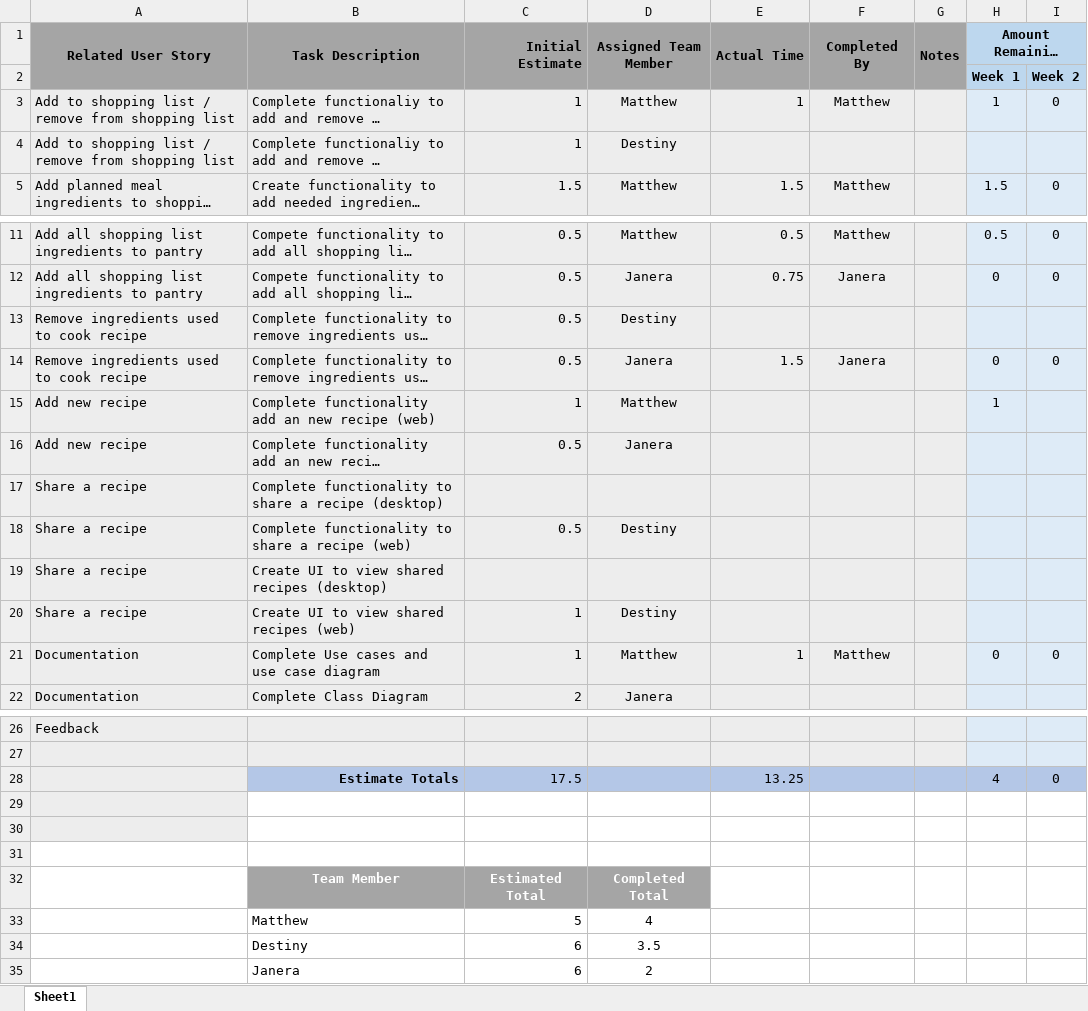
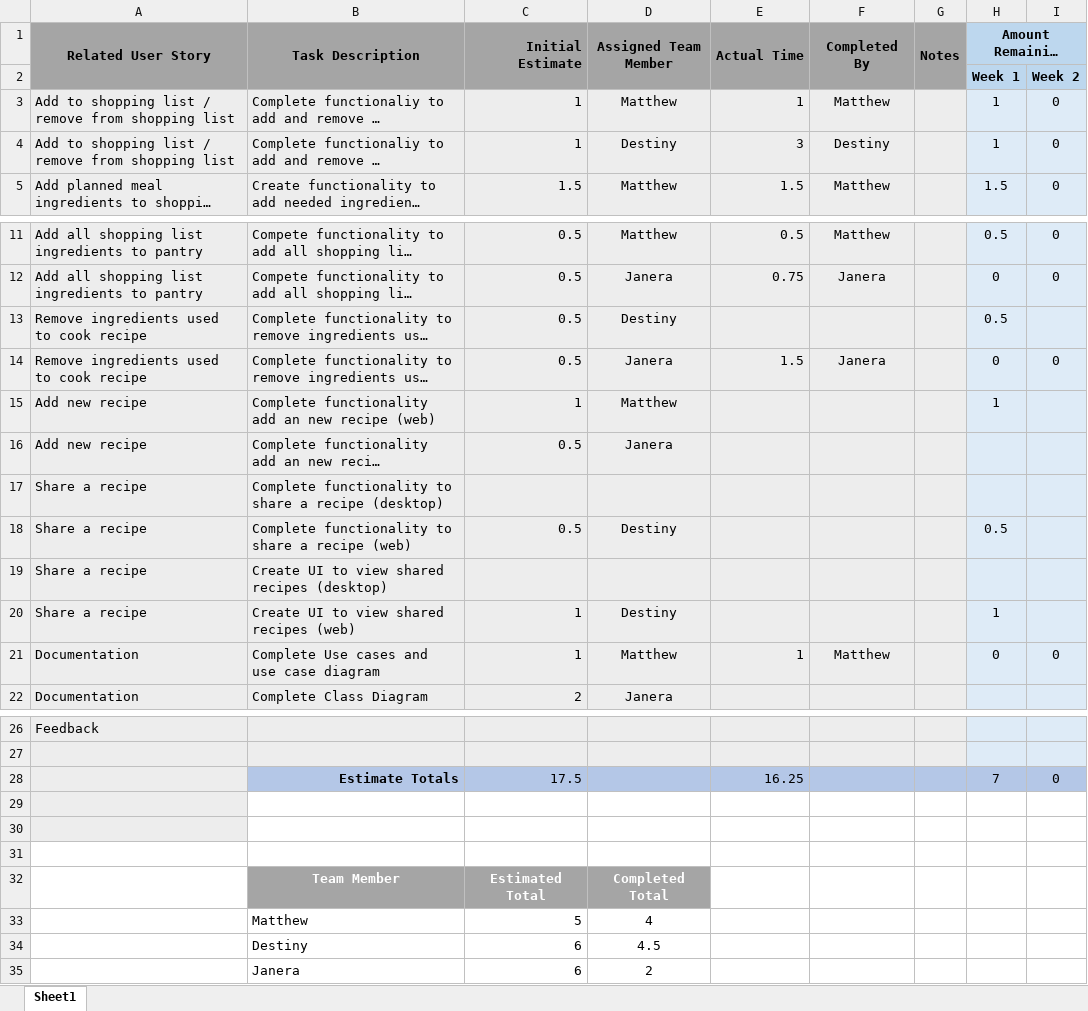
Before and after one commit to MatthewThompson35/CapstoneRecipePlanner, an Excel workbook: sprints/Sprint 4/Sprint 4 Backlog - Burndown.xlsx, sheet Sheet1, drawn as a sheet; only a part is shown, gaps mark what is left out; long unchanged cells end in …; values as stored, in another font and other column widths than the file's, no borders; charts and pictures not drawn; the diff names each change by its address in the sheet, - before the commit and + after, or states it on an @@ line.

Commit message:
Updated sprint backlog
Updated sprint backlog to include times for completed shopping list functionality

```diff
--- a/sprints/Sprint 4/Sprint 4 Backlog - Burndown.xlsx (sheet Sheet1)
+++ b/sprints/Sprint 4/Sprint 4 Backlog - Burndown.xlsx (sheet Sheet1)
-E4 (Actual Time): (empty)
+E4 (Actual Time): 3
-F4 (Completed By): (empty)
+F4 (Completed By): Destiny
-H4 (Amount Remaining After…): (empty)
+H4 (Amount Remaining After…): 1
-I4: (empty)
+I4: 0
-H13 (Amount Remaining After…): (empty)
+H13 (Amount Remaining After…): 0.5
-H18 (Amount Remaining After…): (empty)
+H18 (Amount Remaining After…): 0.5
-H20 (Amount Remaining After…): (empty)
+H20 (Amount Remaining After…): 1
-E28 (Actual Time): 13.25
+E28 (Actual Time): 16.25
-H28 (Amount Remaining After…): 4
+H28 (Amount Remaining After…): 7
-D34 (Assigned Team Member): 3.5
+D34 (Assigned Team Member): 4.5
```
Also changed, not shown: charts or pictures.
